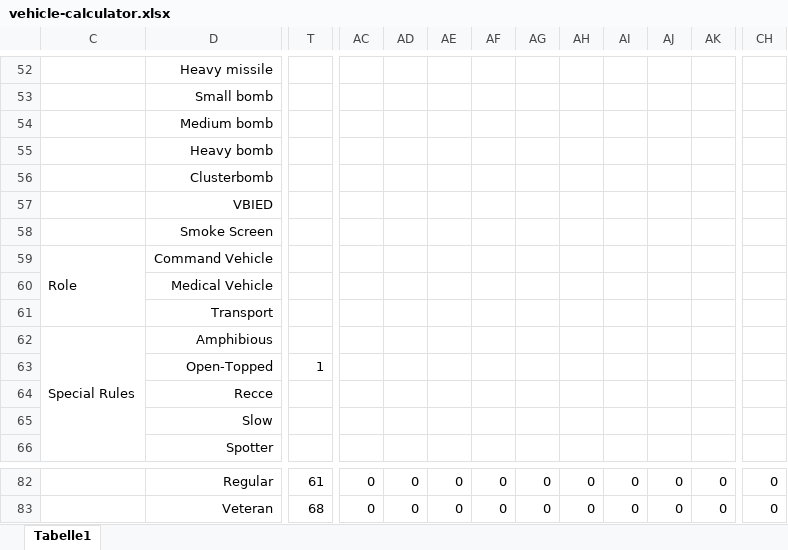
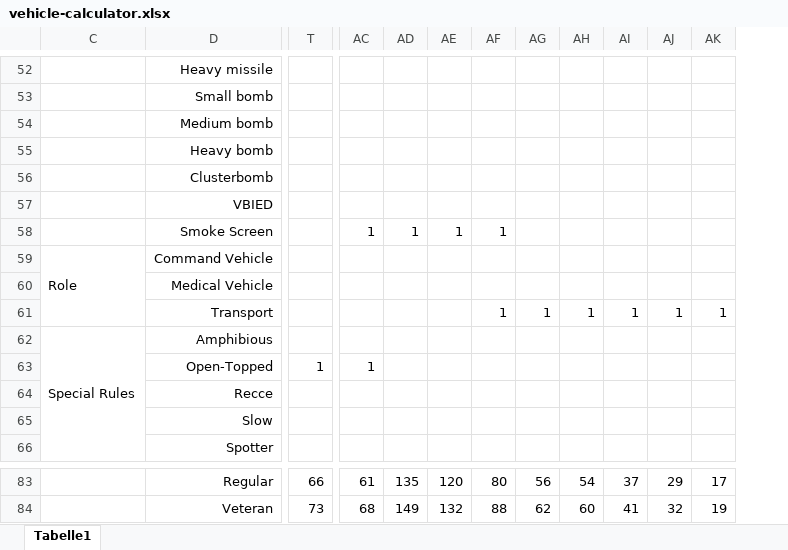
Before and after one commit to christsven/H.E.A.T, an Excel workbook: calculators/vehicle-calculator.xlsx, sheet Tabelle1, drawn as a sheet; only a part is shown, gaps mark what is left out; values as stored, in another font and other column widths than the file's, no borders; removed rows and columns are numbered as before the commit, all else as after; the diff covers the shown part only; the diff names each change by its address in the sheet, - before the commit and + after, or states it on an @@ line.

```diff
--- a/calculators/vehicle-calculator.xlsx (sheet Tabelle1)
+++ b/calculators/vehicle-calculator.xlsx (sheet Tabelle1)
-column AD, rows 82-83: 0 | 0
+column AK, row 61: 1; rows 83-84: 17 | 19
-column CH, rows 82-83: 0 | 0
-AC58: (empty)
+AC58: 1
-AD58: (empty)
+AD58: 1
-AE58: (empty)
+AE58: 1
-AF58: (empty)
+AF58: 1
-AF61: (empty)
+AF61: 1
-AG61: (empty)
+AG61: 1
-AH61: (empty)
+AH61: 1
-AI61: (empty)
+AI61: 1
-AJ61: (empty)
+AJ61: 1
-AC63: (empty)
+AC63: 1
-T83: 61
+T83: 66
-AC83: 0
+AC83: 61
-AD83: 0
+AD83: 135
-AE83: 0
+AE83: 120
-AF83: 0
+AF83: 80
-AG83: 0
+AG83: 56
-AH83: 0
+AH83: 54
-AI83: 0
+AI83: 37
-AJ83: 0
+AJ83: 29
-T84: 68
+T84: 73
-AC84: 0
+AC84: 68
-AD84: 0
+AD84: 149
-AE84: 0
+AE84: 132
-AF84: 0
+AF84: 88
-AG84: 0
+AG84: 62
-AH84: 0
+AH84: 60
-AI84: 0
+AI84: 41
-AJ84: 0
+AJ84: 32
```
Also changed, not shown: 2 added rows, 1 removed row, 73 edited cells and cell formats elsewhere in this sheet, formulas that keep their value.
